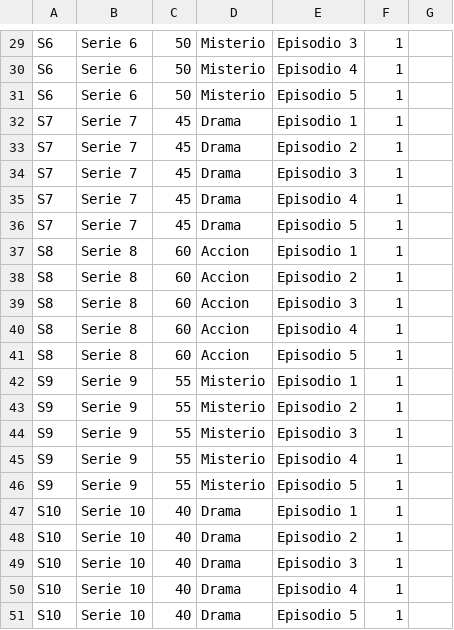
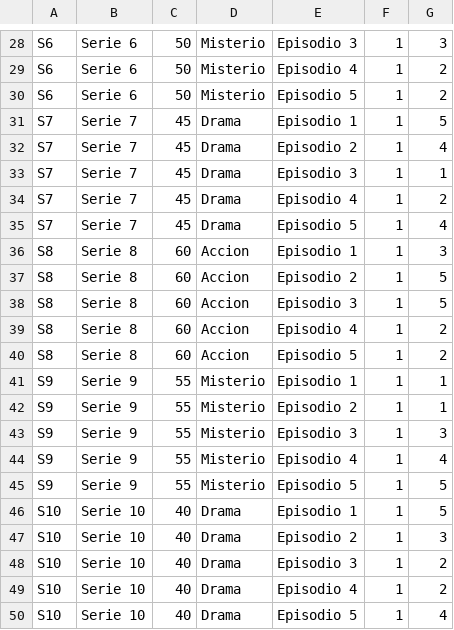
Before and after one commit to sof2505/Integrative-Project, a CSV file: series.csv, drawn as a sheet; only a part is shown, gaps mark what is left out; addresses are those after the commit; the diff covers the shown part only; the diff names each change by its address in the sheet, - before the commit and + after, or states it on an @@ line.

```diff
--- a/series.csv
+++ b/series.csv
-G28: (empty)
+G28: 3
-G29:G30: (empty)
+G29:G30: 2
-G31: (empty)
+G31: 5
-G32: (empty)
+G32: 4
-G33: (empty)
+G33: 1
-G34: (empty)
+G34: 2
-G35: (empty)
+G35: 4
-G36: (empty)
+G36: 3
-G37:G38: (empty)
+G37:G38: 5
-G39:G40: (empty)
+G39:G40: 2
-G41:G42: (empty)
+G41:G42: 1
-G43: (empty)
+G43: 3
-G44: (empty)
+G44: 4
-G45:G46: (empty)
+G45:G46: 5
-G47: (empty)
+G47: 3
-G48:G49: (empty)
+G48:G49: 2
-G50: (empty)
+G50: 4
```
Also changed, not shown: 1 removed row and 23 edited cells elsewhere in this file.
